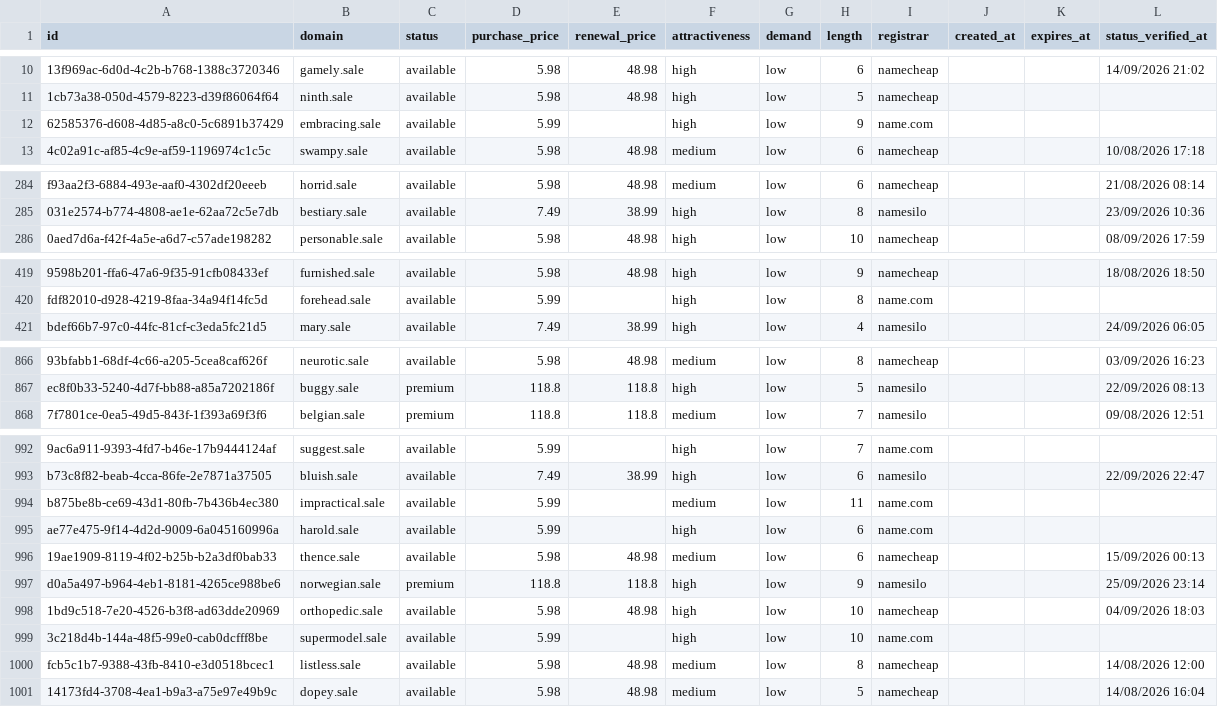
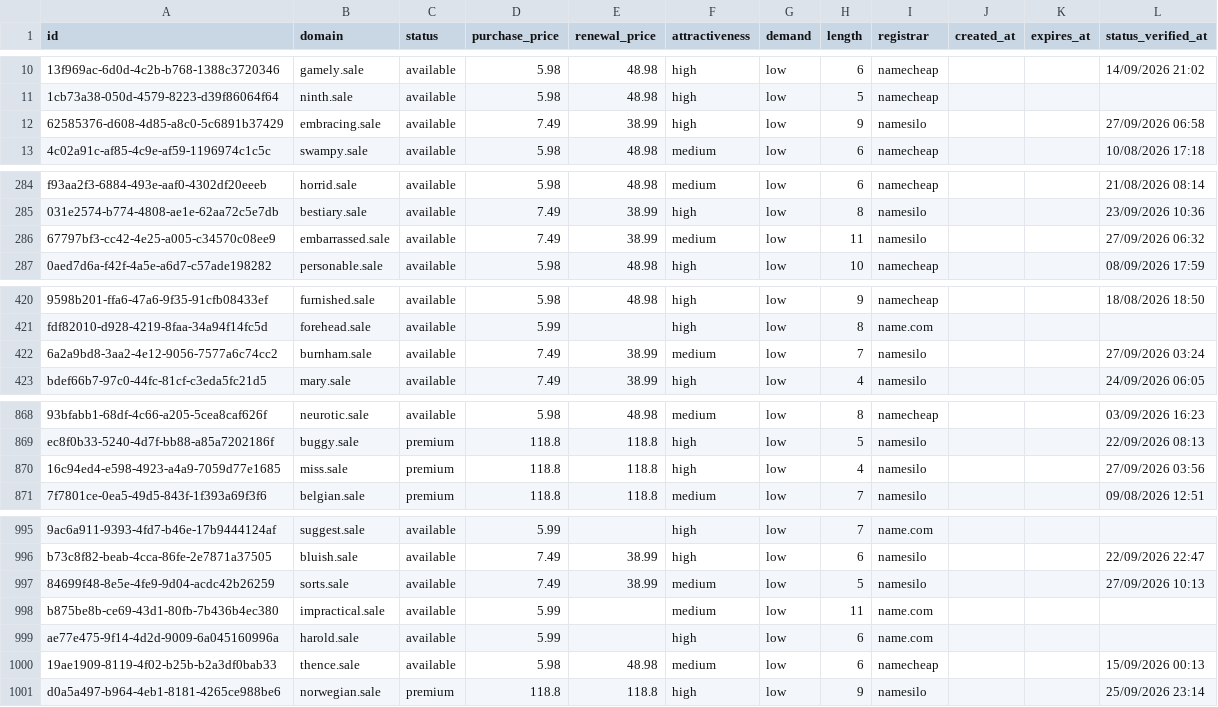
Before and after one commit to UniqueDomains/sale-oneword-domains, a CSV file: sale.csv, drawn as a sheet; only a part is shown, gaps mark what is left out; removed rows and columns are numbered as before the commit, all else as after; the diff covers the shown part only; the diff names each change by its address in the sheet, - before the commit and + after, or states it on an @@ line.

Commit message:
Domains update

```diff
--- a/sale.csv
+++ b/sale.csv
-D12 (purchase_price): 5.99
+D12 (purchase_price): 7.49
-E12 (renewal_price): (empty)
+E12 (renewal_price): 38.99
-I12 (registrar): name.com
+I12 (registrar): namesilo
-L12 (status_verified_at): (empty)
+L12 (status_verified_at): 27/09/2026 06:58
+row 286: 67797bf3-cc42-4e25-a005-c34570c08ee9 | embarrassed.sale | available | 7.49 | 38.99 | medium | low | 11 | namesilo |  |  | 27/09/2026 06:32
+row 422: 6a2a9bd8-3aa2-4e12-9056-7577a6c74cc2 | burnham.sale | available | 7.49 | 38.99 | medium | low | 7 | namesilo |  |  | 27/09/2026 03:24
+row 870: 16c94ed4-e598-4923-a4a9-7059d77e1685 | miss.sale | premium | 118.8 | 118.8 | high | low | 4 | namesilo |  |  | 27/09/2026 03:56
+row 997: 84699f48-8e5e-4fe9-9d04-acdc42b26259 | sorts.sale | available | 7.49 | 38.99 | medium | low | 5 | namesilo |  |  | 27/09/2026 10:13
-row 998: 1bd9c518-7e20-4526-b3f8-ad63dde20969 | orthopedic.sale | available | 5.98 | 48.98 | high | low | 10 | namecheap |  |  | 04/09/2026 18:03
-row 999: 3c218d4b-144a-48f5-99e0-cab0dcfff8be | supermodel.sale | available | 5.99 |  | high | low | 10 | name.com
-row 1000: fcb5c1b7-9388-43fb-8410-e3d0518bcec1 | listless.sale | available | 5.98 | 48.98 | medium | low | 8 | namecheap |  |  | 14/08/2026 12:00
-row 1001: 14173fd4-3708-4ea1-b9a3-a75e97e49b9c | dopey.sale | available | 5.98 | 48.98 | medium | low | 5 | namecheap |  |  | 14/08/2026 16:04
```
Also changed, not shown: 27 edited cells elsewhere in this file, 3 other files.
